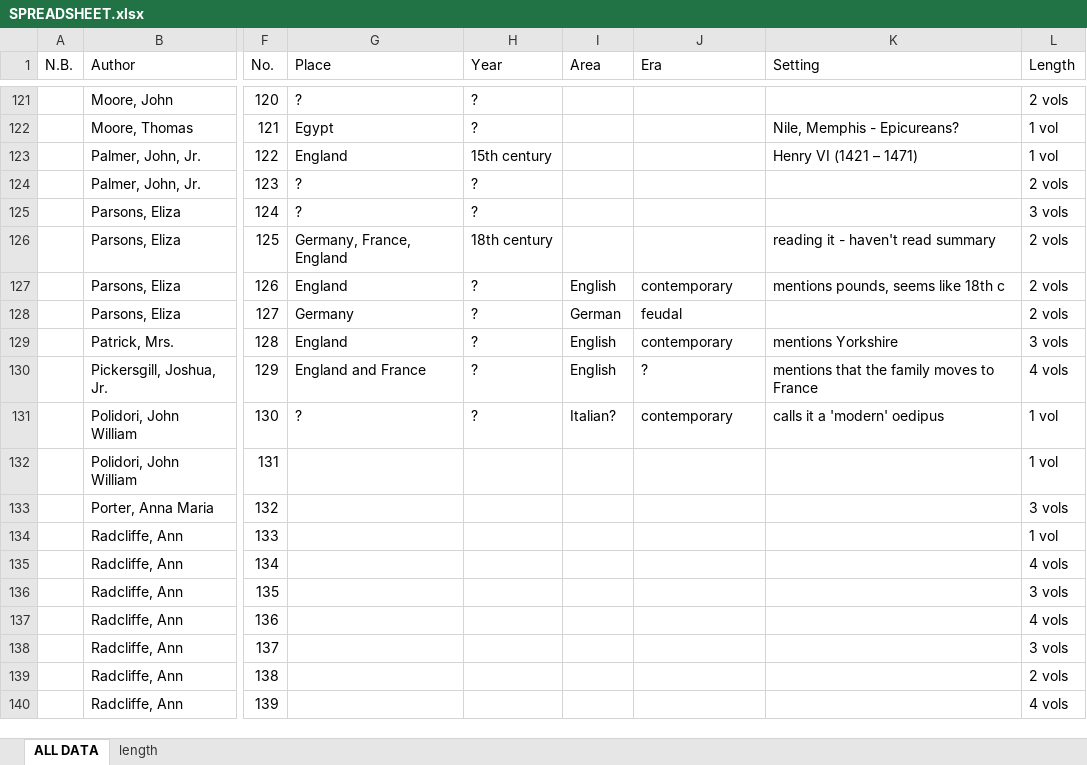
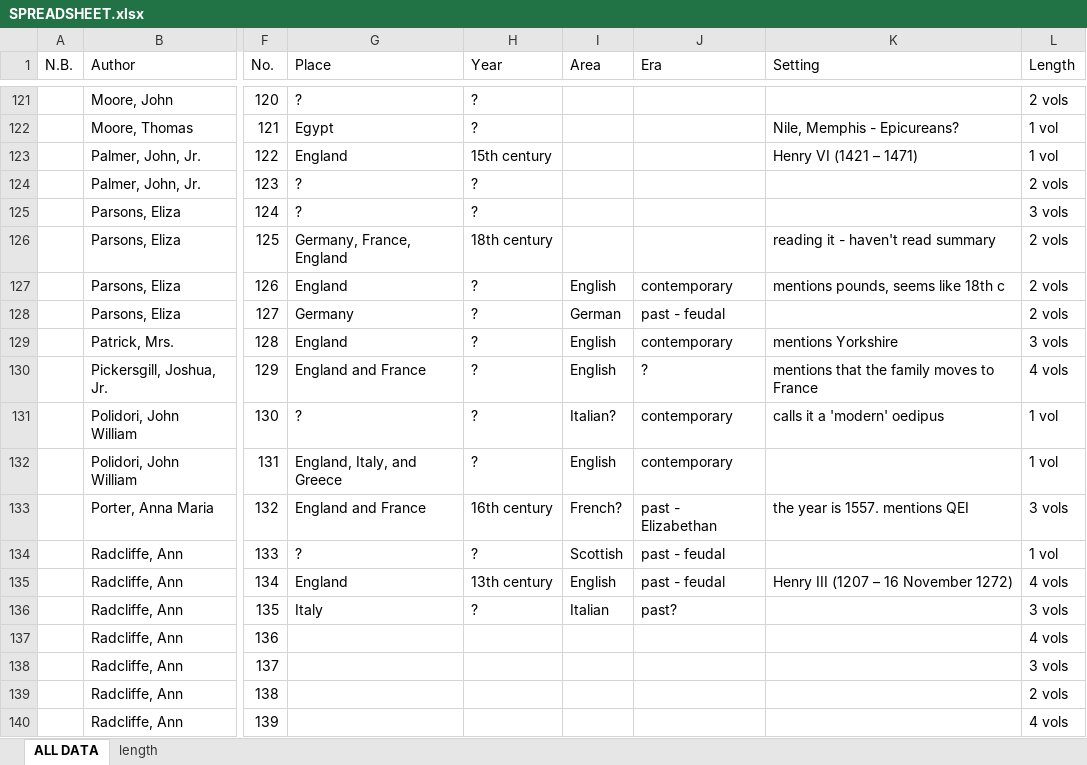
Before and after one commit to lawrenceevalyn/MASTERS-ESSAY, an Excel workbook: SPREADSHEET.xlsx, sheet ALL DATA, drawn as a sheet; only a part is shown, gaps mark what is left out; values as stored, in another font and other column widths than the file's, no borders; the diff names each change by its address in the sheet, - before the commit and + after, or states it on an @@ line.

Commit message:
settings to 135

```diff
--- a/SPREADSHEET.xlsx (sheet ALL DATA)
+++ b/SPREADSHEET.xlsx (sheet ALL DATA)
-J128 (Era): feudal
+J128 (Era): past - feudal
-G132 (Place): (empty)
+G132 (Place): England, Italy, and Greece
-H132 (Year): (empty)
+H132 (Year): ?
-I132 (Area): (empty)
+I132 (Area): English
-J132 (Era): (empty)
+J132 (Era): contemporary
-G133 (Place): (empty)
+G133 (Place): England and France
-H133 (Year): (empty)
+H133 (Year): 16th century
-I133 (Area): (empty)
+I133 (Area): French?
-J133 (Era): (empty)
+J133 (Era): past - Elizabethan
-K133 (Setting): (empty)
+K133 (Setting): the year is 1557. mentions QEI
-G134 (Place): (empty)
+G134 (Place): ?
-H134 (Year): (empty)
+H134 (Year): ?
-I134 (Area): (empty)
+I134 (Area): Scottish
-J134:J135 (Era): (empty)
+J134:J135 (Era): past - feudal
-G135 (Place): (empty)
+G135 (Place): England
-H135 (Year): (empty)
+H135 (Year): 13th century
-I135 (Area): (empty)
+I135 (Area): English
-K135 (Setting): (empty)
+K135 (Setting): Henry III (1207 – 16 November 1272)
-G136 (Place): (empty)
+G136 (Place): Italy
-H136 (Year): (empty)
+H136 (Year): ?
-I136 (Area): (empty)
+I136 (Area): Italian
-J136 (Era): (empty)
+J136 (Era): past?
```
Also changed, not shown: 1 other file.
